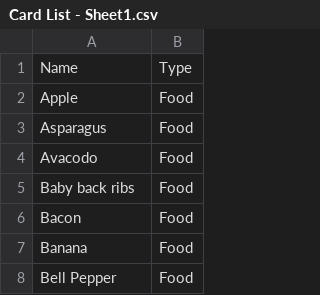
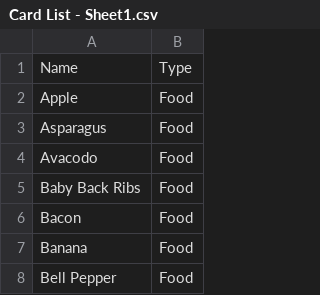
Before and after one commit to RoosterBob23/IdEatThat, a CSV file: Card List - Sheet1.csv, drawn as a sheet; only a part is shown; the diff covers the shown part only.

```diff
--- a/Card List - Sheet1.csv
+++ b/Card List - Sheet1.csv
@@ -4,3 +4,3 @@ Asparagus,Food
 Avacodo,Food
-Baby back ribs,Food
+Baby Back Ribs,Food
 Bacon,Food
```
Also changed, not shown: 32 edited cells elsewhere in this file, 1 other file.
